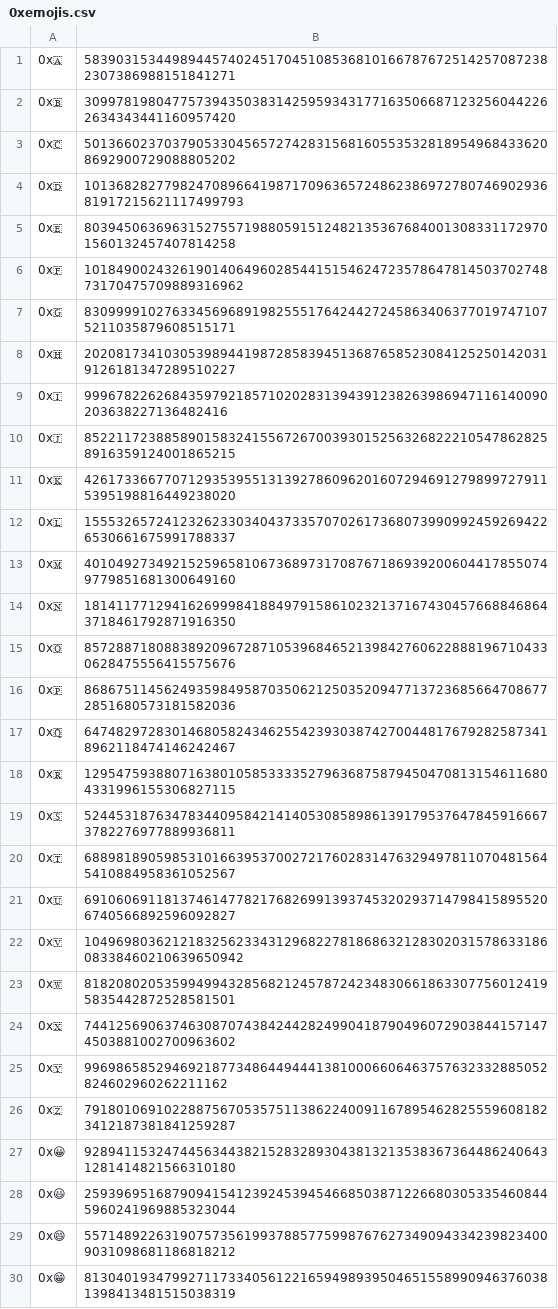
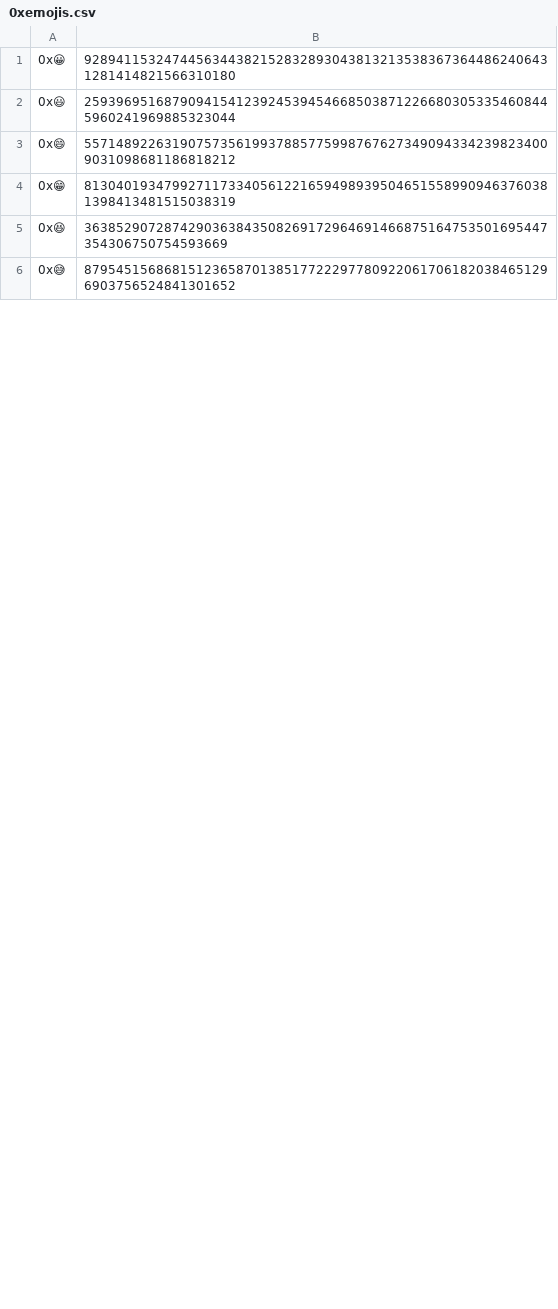
Before and after one commit to Zimtente/ens-collections, a CSV file: collections/0xemojis.csv, drawn as a sheet; only a part is shown; the shorter side is filled out with more unchanged rows; the diff covers the shown part only; the diff names each change by its address in the sheet, - before the commit and + after, or states it on an @@ line.

```diff
--- a/collections/0xemojis.csv
+++ b/collections/0xemojis.csv
-row 1: 0x🇦 | 58390315344989445740245170451085368101667876725142570872382307386988151841271
-row 2: 0x🇧 | 30997819804775739435038314259593431771635066871232560442262634343441160957420
-row 3: 0x🇨 | 50136602370379053304565727428315681605535328189549684336208692900729088805202
-row 4: 0x🇩 | 101368282779824708966419871709636572486238697278074690293681917215621117499793
-row 5: 0x🇪 | 80394506369631527557198805915124821353676840013083311729701560132457407814258
-row 6: 0x🇫 | 101849002432619014064960285441515462472357864781450370274873170475709889316962
-row 7: 0x🇬 | 83099991027633456968919825551764244272458634063770197471075211035879608515171
-row 8: 0x🇭 | 20208173410305398944198728583945136876585230841252501420319126181347289510227
-row 9: 0x🇮 | 9996782262684359792185710202831394391238263986947116140090203638227136482416
-row 10: 0x🇯 | 85221172388589015832415567267003930152563268222105478628258916359124001865215
-row 11: 0x🇰 | 42617336677071293539551313927860962016072946912798997279115395198816449238020
-row 12: 0x🇱 | 15553265724123262330340437335707026173680739909924592694226530661675991788337
-row 13: 0x🇲 | 40104927349215259658106736897317087671869392006044178550749779851681300649160
-row 14: 0x🇳 | 18141177129416269998418849791586102321371674304576688468643718461792871916350
-row 15: 0x🇴 | 85728871808838920967287105396846521398427606228881967104330628475556415575676
-row 16: 0x🇵 | 86867511456249359849587035062125035209477137236856647086772851680573181582036
-row 17: 0x🇶 | 64748297283014680582434625542393038742700448176792825873418962118474146242467
-row 18: 0x🇷 | 12954759388071638010585333352796368758794504708131546116804331996155306827115
-row 19: 0x🇸 | 52445318763478344095842141405308589861391795376478459166673782276977889936811
-row 20: 0x🇹 | 68898189059853101663953700272176028314763294978110704815645410884958361052567
-row 21: 0x🇺 | 69106069118137461477821768269913937453202937147984158955206740566892596092827
-row 22: 0x🇻 | 104969803621218325623343129682278186863212830203157863318608338460210639650942
-row 23: 0x🇼 | 81820802053599499432856821245787242348306618633077560124195835442872528581501
-row 24: 0x🇽 | 74412569063746308707438424428249904187904960729038441571474503881002700963602
-row 25: 0x🇾 | 9969865852946921877348644944413810006606463757632332885052824602960262211162
-row 26: 0x🇿 | 79180106910228875670535751138622400911678954628255596081823412187381841259287
```
Also changed, not shown: 37 removed rows elsewhere in this file, collections/aus-999-club.csv, collections/double-ethmoji.csv, 39 other files.
